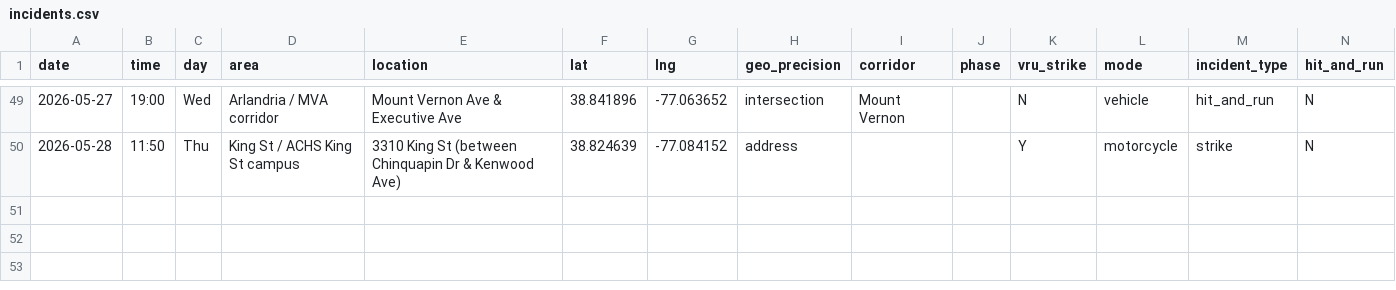
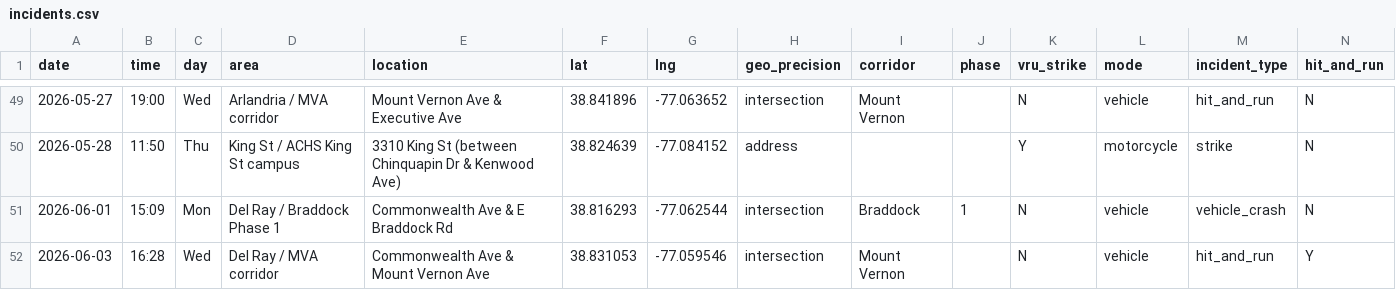
Before and after one commit to ElenaH77/alxdispatch, a CSV file: incidents.csv, drawn as a sheet; only a part is shown, gaps mark what is left out; rows hold the shown columns only; the diff covers the shown part only; the diff names each change by its address in the sheet, - before the commit and + after, or states it on an @@ line.

```diff
--- a/incidents.csv
+++ b/incidents.csv
+row 51: 2026-06-01 | 15:09 | Mon | Del Ray / Braddock Phase 1 | Commonwealth Ave & E Braddock Rd | 38.816293 | -77.062544 | intersection | Braddock | 1 | N | vehicle | vehicle_crash | N
+row 52: 2026-06-03 | 16:28 | Wed | Del Ray / MVA corridor | Commonwealth Ave & Mount Vernon Ave | 38.831053 | -77.059546 | intersection | Mount Vernon |  | N | vehicle | hit_and_run | Y
```
Also changed, not shown: 1 added row and 3 edited cells elsewhere in this file, 18 other files.
